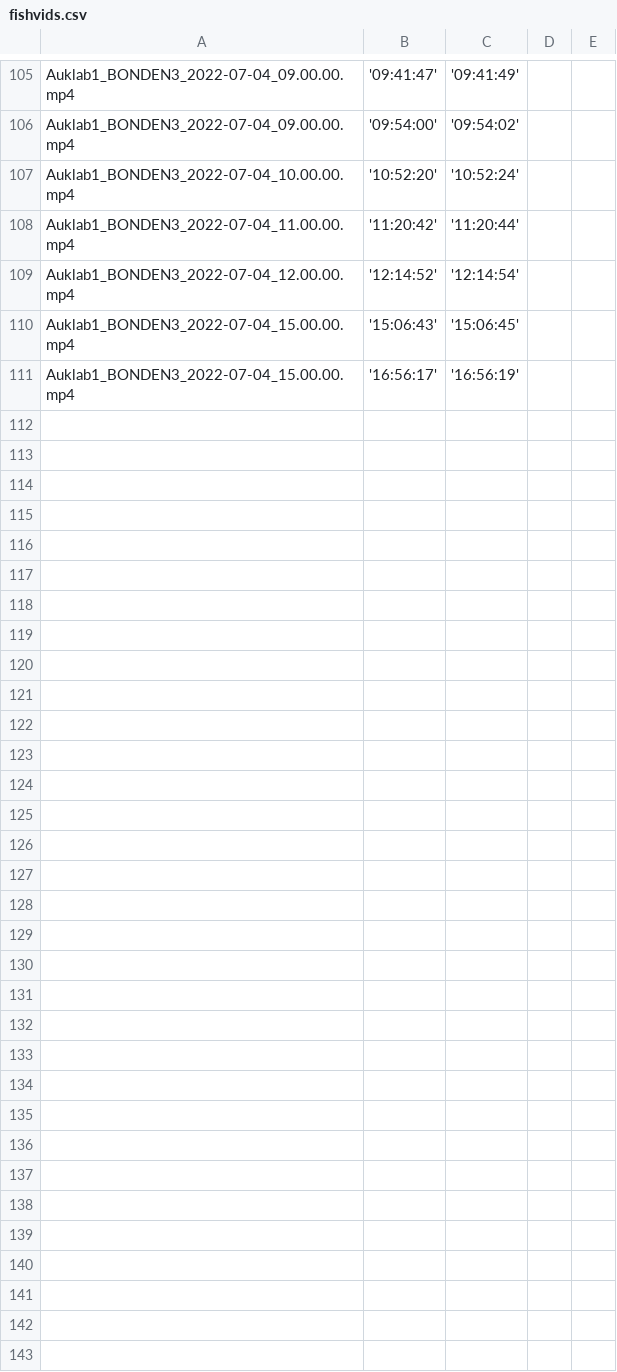
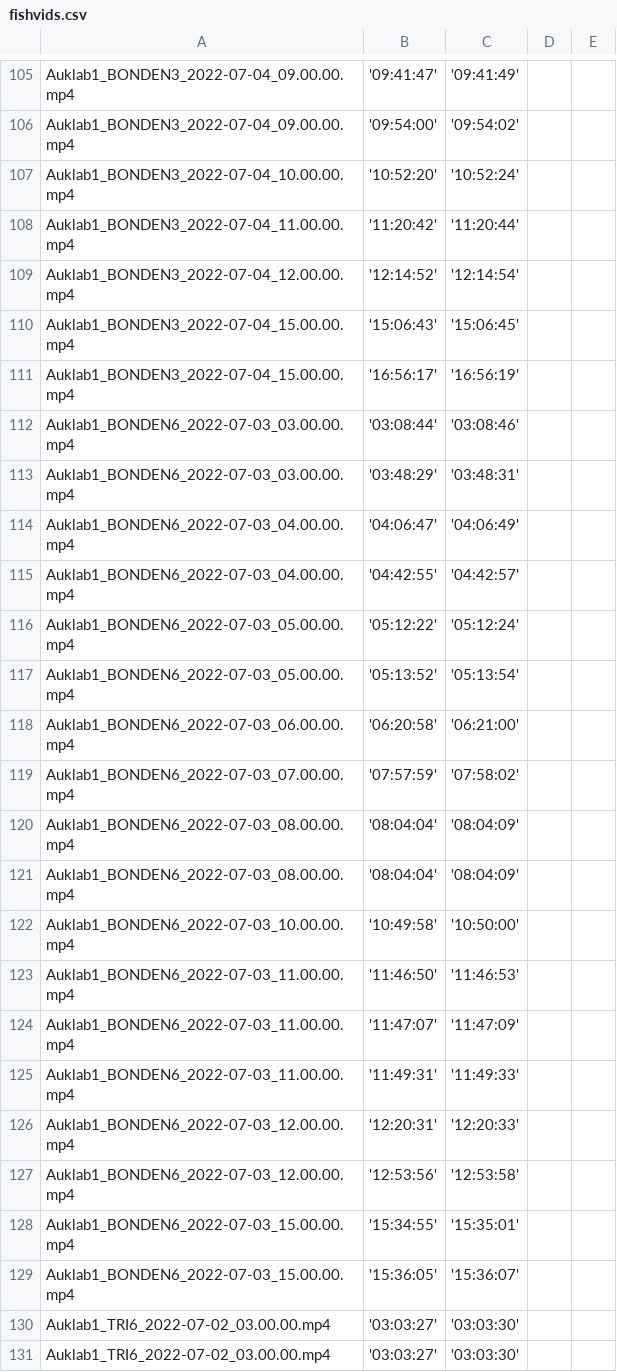
Before and after one commit to hentatisundberg/ultralytics, a CSV file: data/fishvids.csv, drawn as a sheet; only a part is shown, gaps mark what is left out; the diff covers the shown part only.

Commit message:
fishvids update

```diff
--- a/data/fishvids.csv
+++ b/data/fishvids.csv
@@ -111 +111,21 @@ Auklab1_BONDEN3_2022-07-04_15.00.00.mp4,'15:06:43', '15:06:45',,
 Auklab1_BONDEN3_2022-07-04_15.00.00.mp4,'16:56:17', '16:56:19',,
+Auklab1_BONDEN6_2022-07-03_03.00.00.mp4,'03:08:44', '03:08:46',,
+Auklab1_BONDEN6_2022-07-03_03.00.00.mp4,'03:48:29', '03:48:31',,
+Auklab1_BONDEN6_2022-07-03_04.00.00.mp4,'04:06:47', '04:06:49',,
+Auklab1_BONDEN6_2022-07-03_04.00.00.mp4,'04:42:55', '04:42:57',,
+Auklab1_BONDEN6_2022-07-03_05.00.00.mp4,'05:12:22', '05:12:24',,
+Auklab1_BONDEN6_2022-07-03_05.00.00.mp4,'05:13:52', '05:13:54',,
+Auklab1_BONDEN6_2022-07-03_06.00.00.mp4,'06:20:58', '06:21:00',,
+Auklab1_BONDEN6_2022-07-03_07.00.00.mp4,'07:57:59', '07:58:02',,
+Auklab1_BONDEN6_2022-07-03_08.00.00.mp4,'08:04:04', '08:04:09',,
+Auklab1_BONDEN6_2022-07-03_08.00.00.mp4,'08:04:04', '08:04:09',,
+Auklab1_BONDEN6_2022-07-03_10.00.00.mp4,'10:49:58', '10:50:00',,
+Auklab1_BONDEN6_2022-07-03_11.00.00.mp4,'11:46:50', '11:46:53',,
+Auklab1_BONDEN6_2022-07-03_11.00.00.mp4,'11:47:07', '11:47:09',,
+Auklab1_BONDEN6_2022-07-03_11.00.00.mp4,'11:49:31', '11:49:33',,
+Auklab1_BONDEN6_2022-07-03_12.00.00.mp4,'12:20:31', '12:20:33',,
+Auklab1_BONDEN6_2022-07-03_12.00.00.mp4,'12:53:56', '12:53:58',,
+Auklab1_BONDEN6_2022-07-03_15.00.00.mp4,'15:34:55', '15:35:01',,
+Auklab1_BONDEN6_2022-07-03_15.00.00.mp4,'15:36:05', '15:36:07',,
+Auklab1_TRI6_2022-07-02_03.00.00.mp4,'03:03:27', '03:03:30',,
+Auklab1_TRI6_2022-07-02_03.00.00.mp4,'03:03:27', '03:03:30',,
```
Also changed, not shown: 9 added rows elsewhere in this file, 41 other files.
